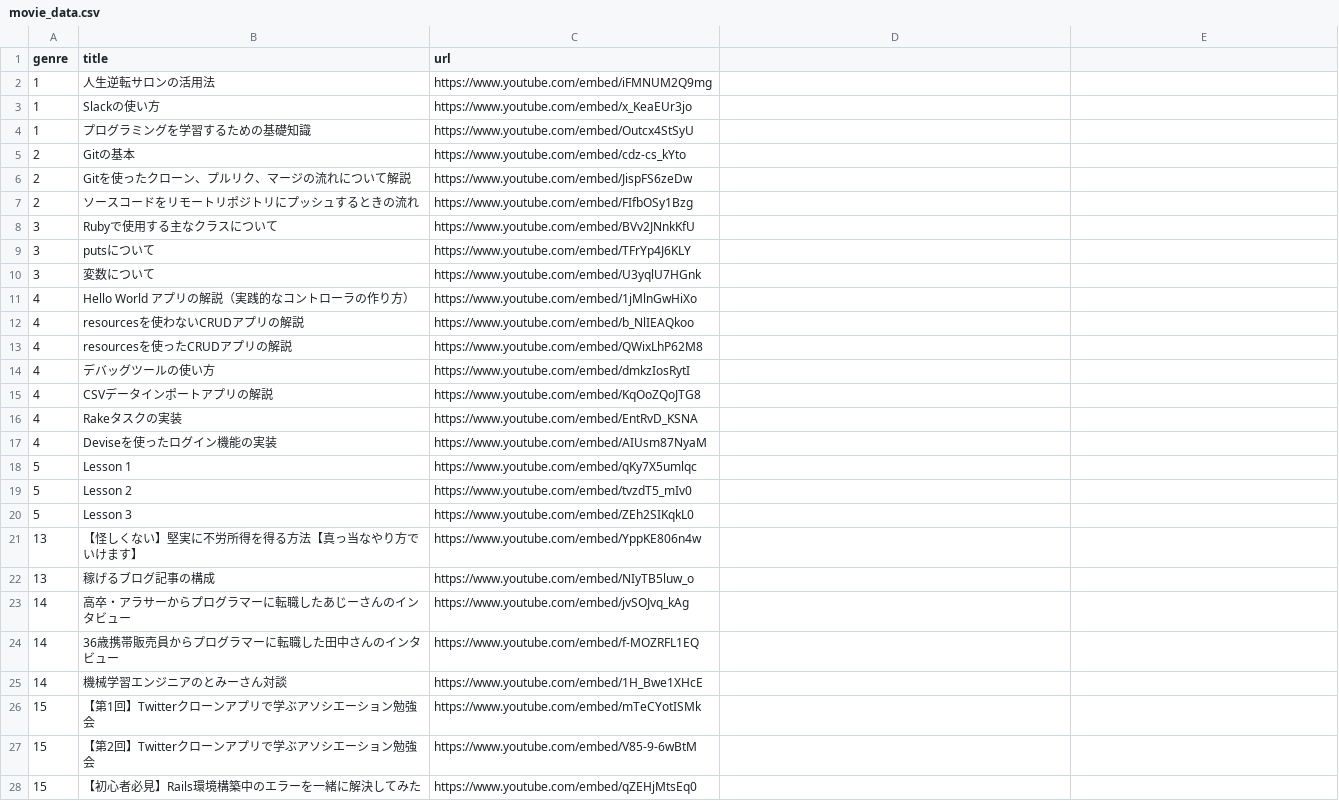
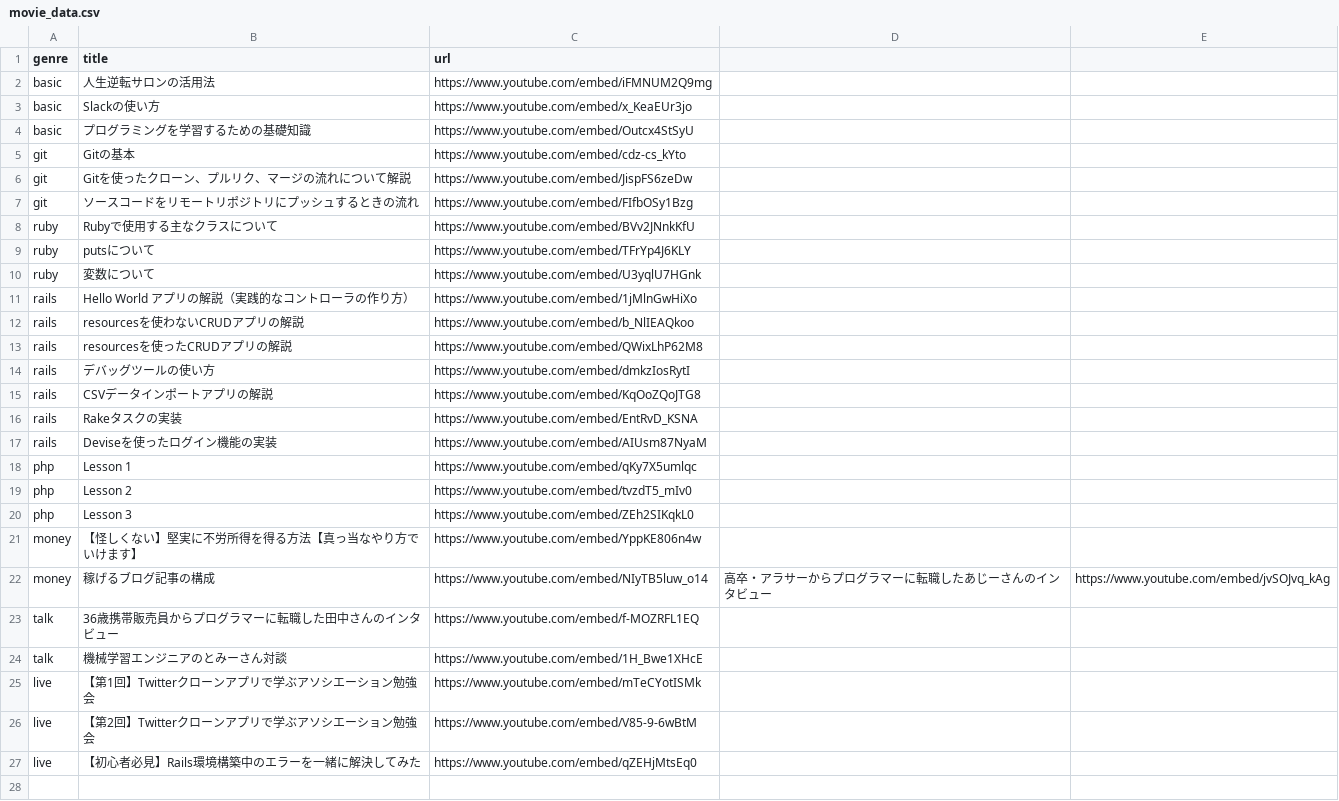
Before and after one commit to yanbaru-expert/team_project_46, a CSV file: db/csv_data/movie_data.csv, drawn as a sheet; removed rows and columns are numbered as before the commit, all else as after; the diff names each change by its address in the sheet, - before the commit and + after, or states it on an @@ line.

```diff
--- a/db/csv_data/movie_data.csv
+++ b/db/csv_data/movie_data.csv
-A2:A4 (genre): 1
+A2:A4 (genre): basic
-A5:A7 (genre): 2
+A5:A7 (genre): git
-A8:A10 (genre): 3
+A8:A10 (genre): ruby
-A11:A17 (genre): 4
+A11:A17 (genre): rails
-A18:A20 (genre): 5
+A18:A20 (genre): php
-A21:A22 (genre): 13
+A21:A22 (genre): money
-C22 (url): https://www.youtube.com/embed/NIyTB5luw_o
+C22 (url): https://www.youtube.com/embed/NIyTB5luw_o14
-D22: (empty)
+D22: 高卒・アラサーからプログラマーに転職したあじーさんのインタビュー
-E22: (empty)
+E22: https://www.youtube.com/embed/jvSOJvq_kAg
-row 23: 14 | 高卒・アラサーからプログラマーに転職したあじーさんのインタビュー | https://www.youtube.com/embed/jvSOJvq_kAg
-A23:A24 (genre): 14
+A23:A24 (genre): talk
-A25:A27 (genre): 15
+A25:A27 (genre): live
```
Also changed, not shown: 2 other files.
